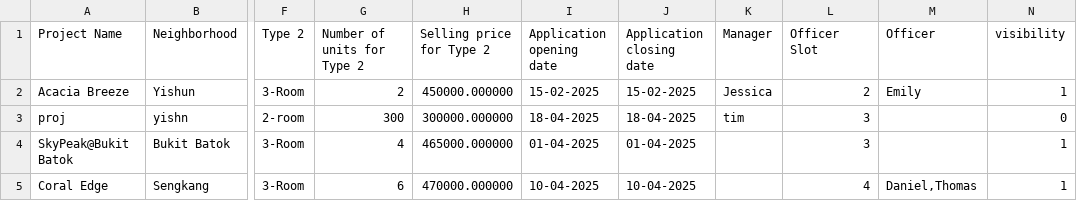
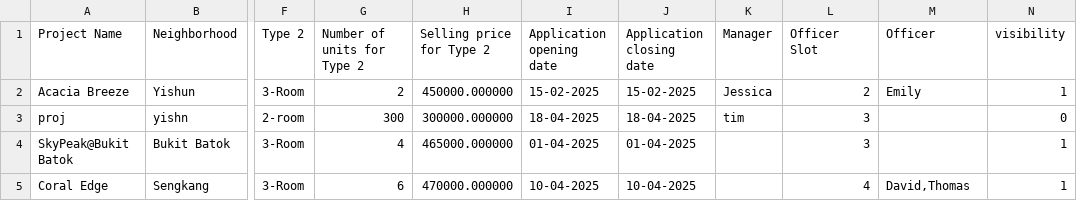
Before and after one commit to JmeMei/SC2002-BTO-Management-System-Project, a CSV file: BTOManagementSystem/Data/ProjectList.csv, drawn as a sheet; only a part is shown, gaps mark what is left out; the diff names each change by its address in the sheet, - before the commit and + after, or states it on an @@ line.

Commit message:
Fixed so officer can correctly manage assigned project

```diff
--- a/BTOManagementSystem/Data/ProjectList.csv
+++ b/BTOManagementSystem/Data/ProjectList.csv
-M5 (Officer): Daniel,Thomas
+M5 (Officer): David,Thomas
```
Also changed, not shown: 2 other files.
